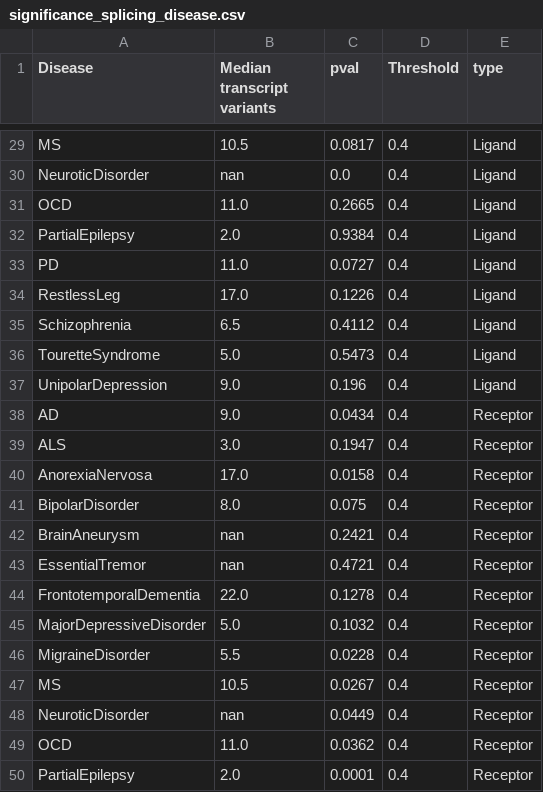
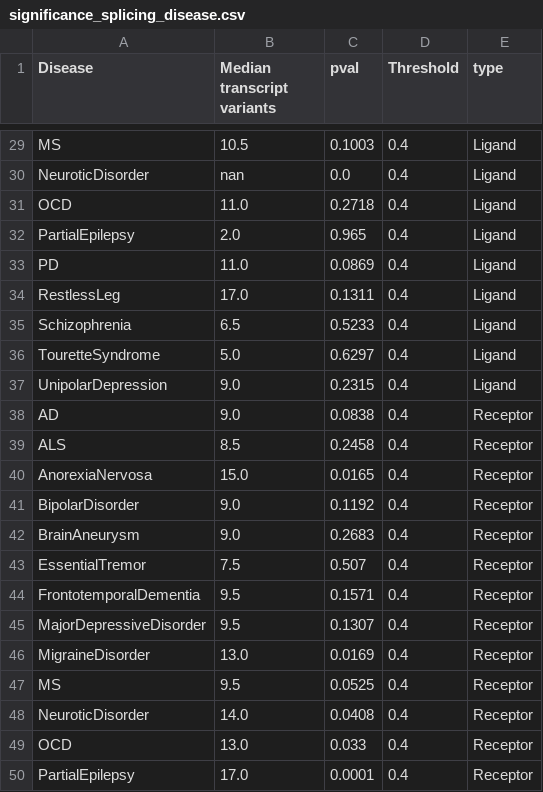
Before and after one commit to mgrantpeters/LR_project, a CSV file: processed_data/06a_splicing_disease_LRs/significance_splicing_disease.csv, drawn as a sheet; only a part is shown, gaps mark what is left out; the diff covers the shown part only; the diff names each change by its address in the sheet, - before the commit and + after, or states it on an @@ line.

```diff
--- a/processed_data/06a_splicing_disease_LRs/significance_splicing_disease.csv
+++ b/processed_data/06a_splicing_disease_LRs/significance_splicing_disease.csv
-C29 (pval): 0.0817
+C29 (pval): 0.1003
-C31 (pval): 0.2665
+C31 (pval): 0.2718
-C32 (pval): 0.9384
+C32 (pval): 0.965
-C33 (pval): 0.0727
+C33 (pval): 0.0869
-C34 (pval): 0.1226
+C34 (pval): 0.1311
-C35 (pval): 0.4112
+C35 (pval): 0.5233
-C36 (pval): 0.5473
+C36 (pval): 0.6297
-C37 (pval): 0.196
+C37 (pval): 0.2315
-C38 (pval): 0.0434
+C38 (pval): 0.0838
-B39 (Median transcript variants): 3.0
+B39 (Median transcript variants): 8.5
-C39 (pval): 0.1947
+C39 (pval): 0.2458
-B40 (Median transcript variants): 17.0
+B40 (Median transcript variants): 15.0
-C40 (pval): 0.0158
+C40 (pval): 0.0165
-B41 (Median transcript variants): 8.0
+B41 (Median transcript variants): 9.0
-C41 (pval): 0.075
+C41 (pval): 0.1192
-B42 (Median transcript variants): nan
+B42 (Median transcript variants): 9.0
-C42 (pval): 0.2421
+C42 (pval): 0.2683
-B43 (Median transcript variants): nan
+B43 (Median transcript variants): 7.5
-C43 (pval): 0.4721
+C43 (pval): 0.507
-B44 (Median transcript variants): 22.0
+B44 (Median transcript variants): 9.5
-C44 (pval): 0.1278
+C44 (pval): 0.1571
-B45 (Median transcript variants): 5.0
+B45 (Median transcript variants): 9.5
-C45 (pval): 0.1032
+C45 (pval): 0.1307
-B46 (Median transcript variants): 5.5
+B46 (Median transcript variants): 13.0
-C46 (pval): 0.0228
+C46 (pval): 0.0169
-B47 (Median transcript variants): 10.5
+B47 (Median transcript variants): 9.5
-C47 (pval): 0.0267
+C47 (pval): 0.0525
-B48 (Median transcript variants): nan
+B48 (Median transcript variants): 14.0
-C48 (pval): 0.0449
+C48 (pval): 0.0408
-B49 (Median transcript variants): 11.0
+B49 (Median transcript variants): 13.0
-C49 (pval): 0.0362
+C49 (pval): 0.033
-B50 (Median transcript variants): 2.0
+B50 (Median transcript variants): 17.0
```
Also changed, not shown: 95 edited cells elsewhere in this file, resources/KRT.csv, 2 other files.
